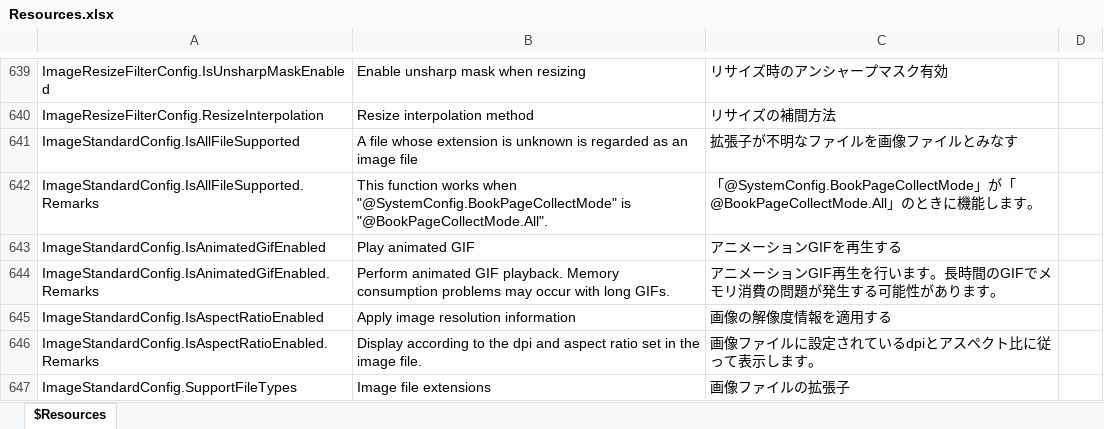
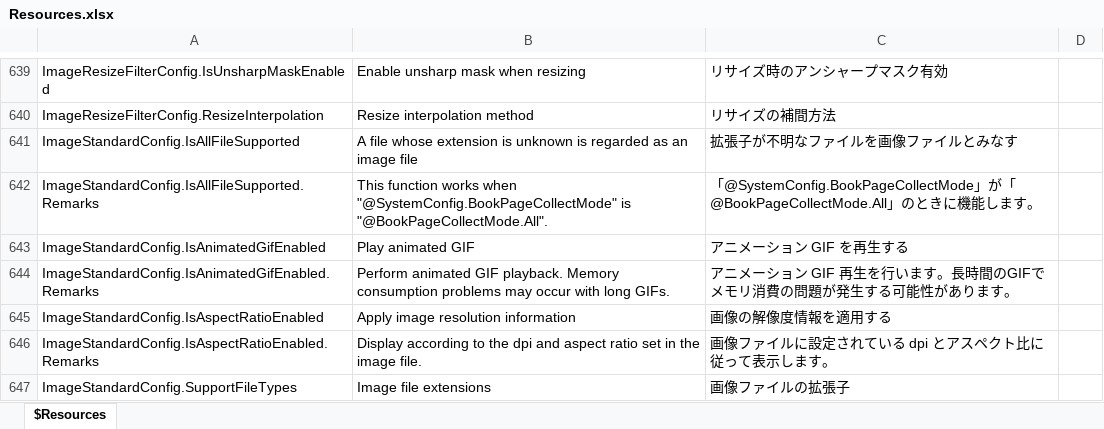
Before and after one commit to karma-sun/neeview, an Excel workbook: Language/Resources.xlsx, sheet $Resources, drawn as a sheet; only a part is shown, gaps mark what is left out; values as stored, in another font and other column widths than the file's, no borders; the diff covers the shown part only; the diff names each change by its address in the sheet, - before the commit and + after, or states it on an @@ line.

```diff
--- a/Language/Resources.xlsx (sheet $Resources)
+++ b/Language/Resources.xlsx (sheet $Resources)
-C643: アニメーションGIFを再生する
+C643: アニメーション GIF を再生する
-C644: …ーションGIF再生を…
+C644: …ーション GIF 再生を…
-C646: 画像ファイルに設定されているdpiとアスペクト比に従って表示します。
+C646: 画像ファイルに設定されている dpi とアスペクト比に従って表示します。
```
Also changed, not shown: 1 added row, 1 removed row and 158 edited cells elsewhere in this sheet, 6 other files.
